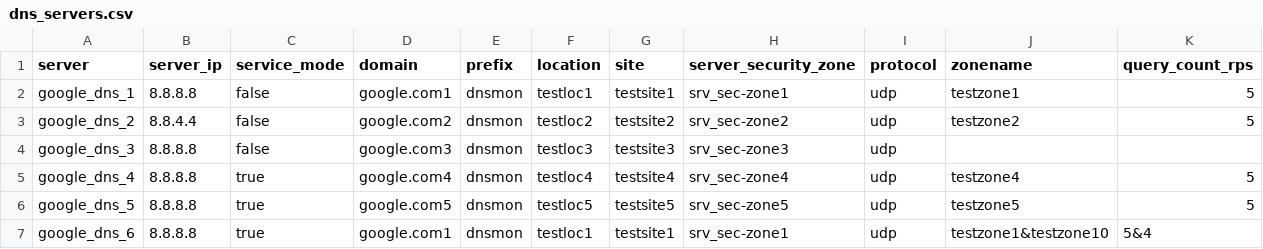
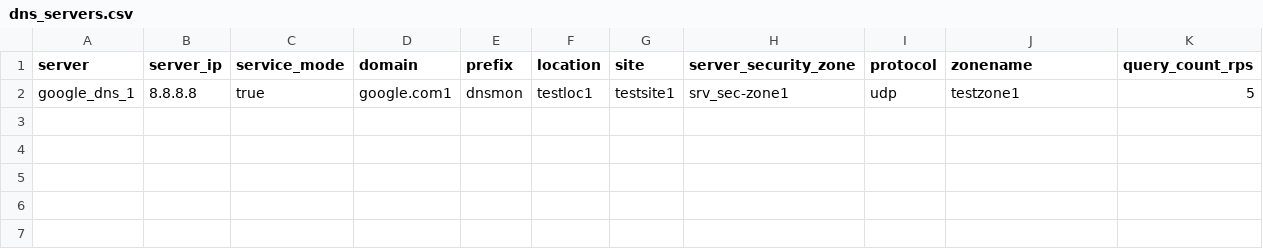
Before and after one commit to nir0k/DNSPulse_watcher, a CSV file: dns_servers.csv, drawn as a sheet; only a part is shown; rows hold the shown columns only; the diff names each change by its address in the sheet, - before the commit and + after, or states it on an @@ line.

```diff
--- a/dns_servers.csv
+++ b/dns_servers.csv
-C2 (service_mode): false
+C2 (service_mode): true
-row 3: google_dns_2 | 8.8.4.4 | false | google.com2 | dnsmon | testloc2 | testsite2 | srv_sec-zone2 | udp | testzone2 | 5
-row 4: google_dns_3 | 8.8.8.8 | false | google.com3 | dnsmon | testloc3 | testsite3 | srv_sec-zone3 | udp
-row 5: google_dns_4 | 8.8.8.8 | true | google.com4 | dnsmon | testloc4 | testsite4 | srv_sec-zone4 | udp | testzone4 | 5
-row 6: google_dns_5 | 8.8.8.8 | true | google.com5 | dnsmon | testloc5 | testsite5 | srv_sec-zone5 | udp | testzone5 | 5
-row 7: google_dns_6 | 8.8.8.8 | true | google.com1 | dnsmon | testloc1 | testsite1 | srv_sec-zone1 | udp | testzone1&testzone10 | 5&4
```
Also changed, not shown: 1 other file.
